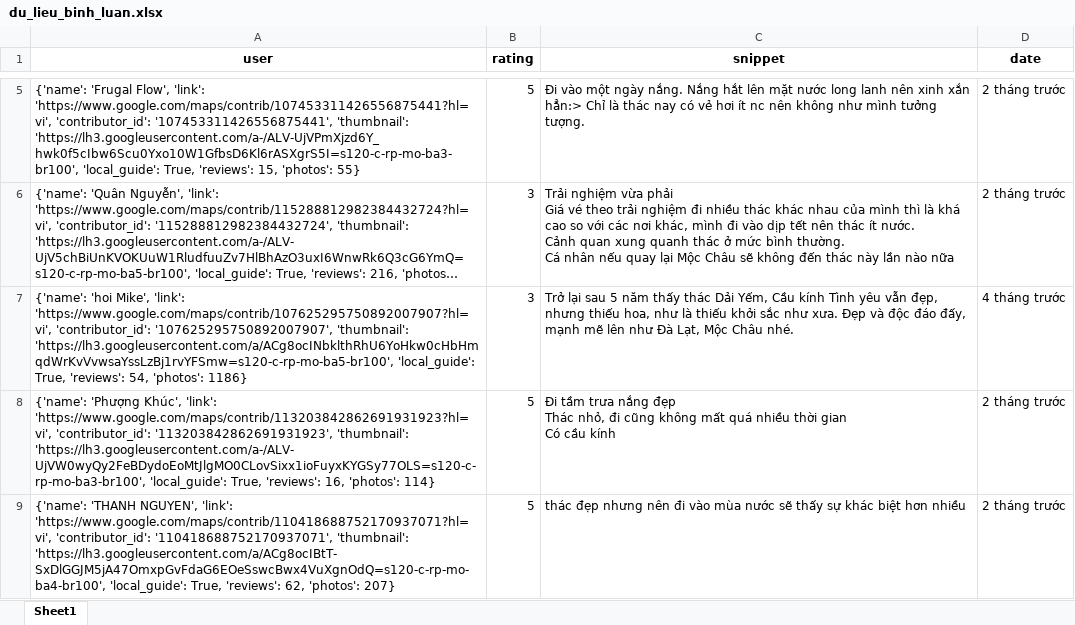
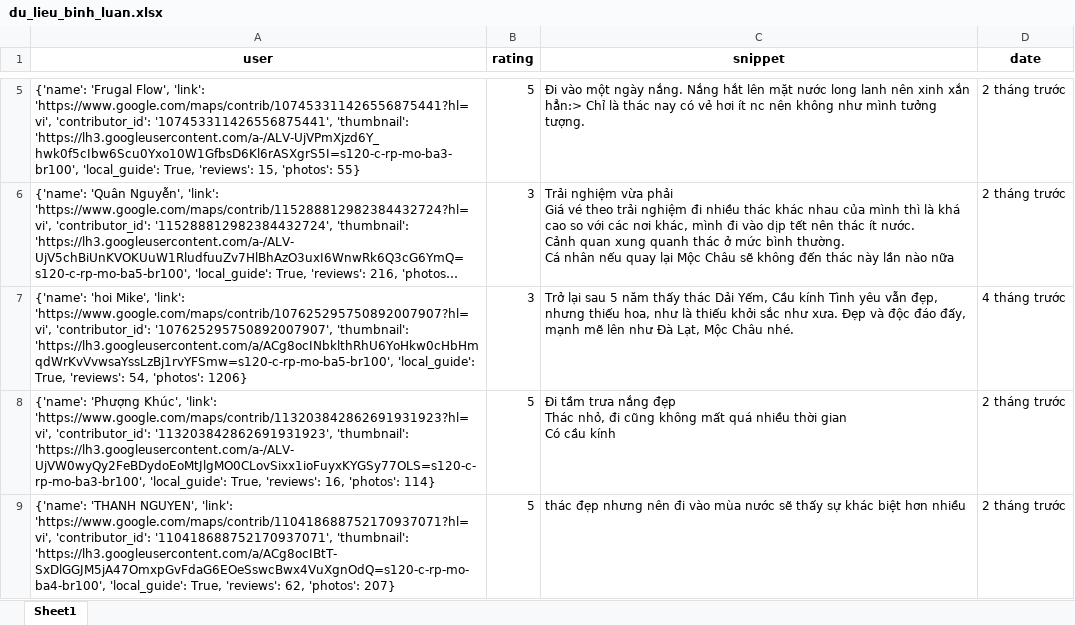
Before and after one commit to askjhfmlsrhgnojsfbg/main.py, an Excel workbook: du_lieu_binh_luan.xlsx, sheet Sheet1, drawn as a sheet; only a part is shown, gaps mark what is left out; long unchanged cells end in …; values as stored, in another font and other column widths than the file's, no borders; the diff covers the shown part only; the diff names each change by its address in the sheet, - before the commit and + after, or states it on an @@ line.

```diff
--- a/du_lieu_binh_luan.xlsx (sheet Sheet1)
+++ b/du_lieu_binh_luan.xlsx (sheet Sheet1)
-A7 (user): …54, 'photos': 1186}
+A7 (user): …54, 'photos': 1206}
```
Also changed, not shown: 2 edited cells elsewhere in this sheet.
